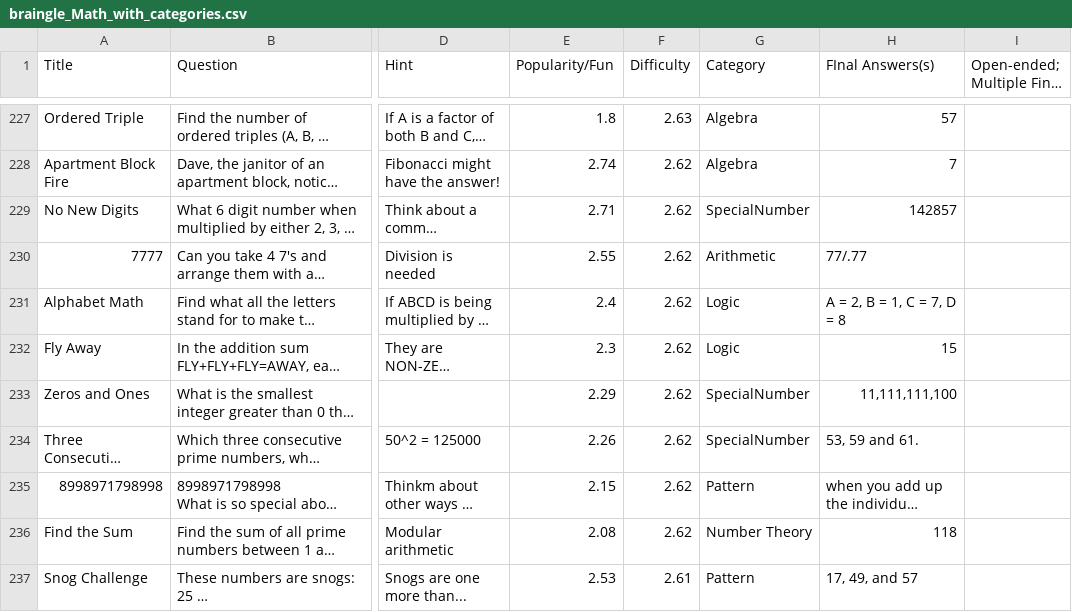
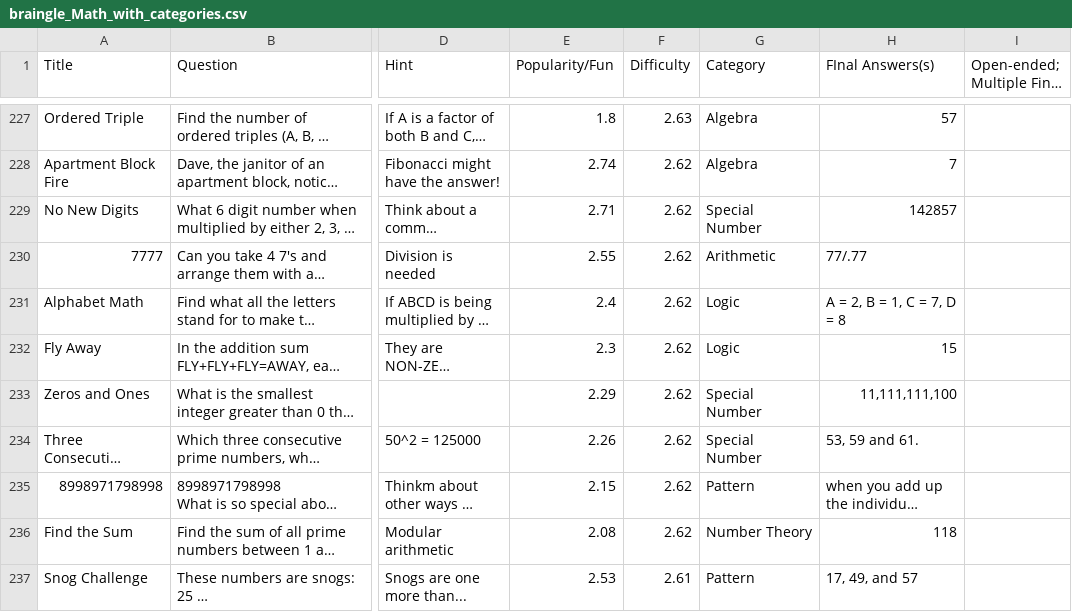
Before and after one commit to stephenxia1/brainteasers, a CSV file: data/braingle/braingle_Math_with_categories.csv, drawn as a sheet; only a part is shown, gaps mark what is left out; long unchanged cells end in …; the diff covers the shown part only; the diff names each change by its address in the sheet, - before the commit and + after, or states it on an @@ line.

Commit message:
Add files via upload

```diff
--- a/data/braingle/braingle_Math_with_categories.csv
+++ b/data/braingle/braingle_Math_with_categories.csv
-G229 (Category): SpecialNumber
+G229 (Category): Special Number
-G233:G234 (Category): SpecialNumber
+G233:G234 (Category): Special Number
```
Also changed, not shown: 26 edited cells elsewhere in this file.
